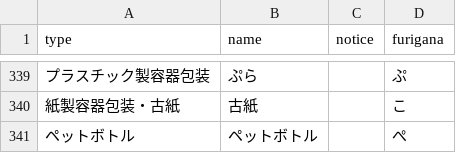
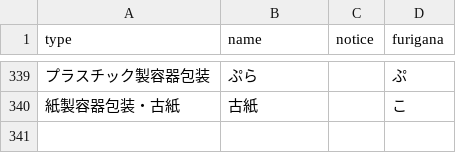
Before and after one commit to codefortoyama/5374, a CSV file: data/target.csv, drawn as a sheet; only a part is shown, gaps mark what is left out; the diff names each change by its address in the sheet, - before the commit and + after, or states it on an @@ line.

Commit message:
ペットボトルの説明が重複していたため修正

```diff
--- a/data/target.csv
+++ b/data/target.csv
-row 341: ペットボトル | ペットボトル |  | ぺ
```
